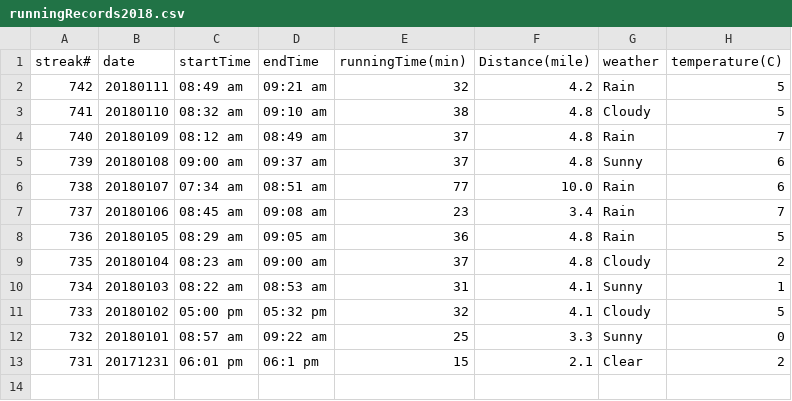
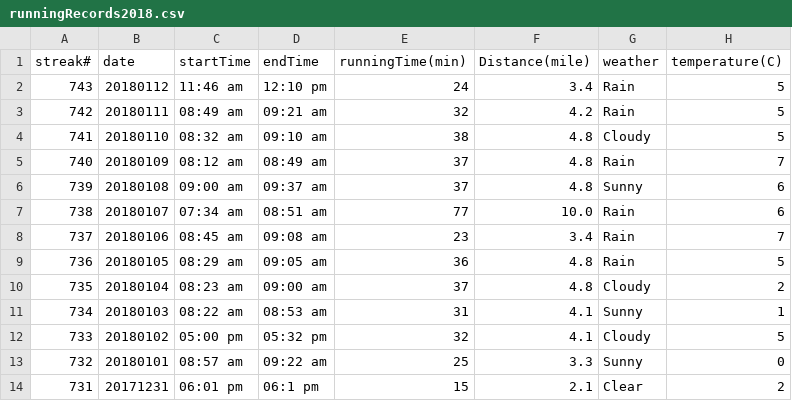
Before and after one commit to conge/RunningStreak, a CSV file: runningRecords2018.csv, drawn as a sheet; the diff names each change by its address in the sheet, - before the commit and + after, or states it on an @@ line.

Commit message:
Streak 743. lunch time run around green lake.

```diff
--- a/runningRecords2018.csv
+++ b/runningRecords2018.csv
+row 2: 743 | 20180112 | 11:46 am | 12:10 pm | 24 | 3.4 | Rain | 5
```
Also changed, not shown: 1 other file.
